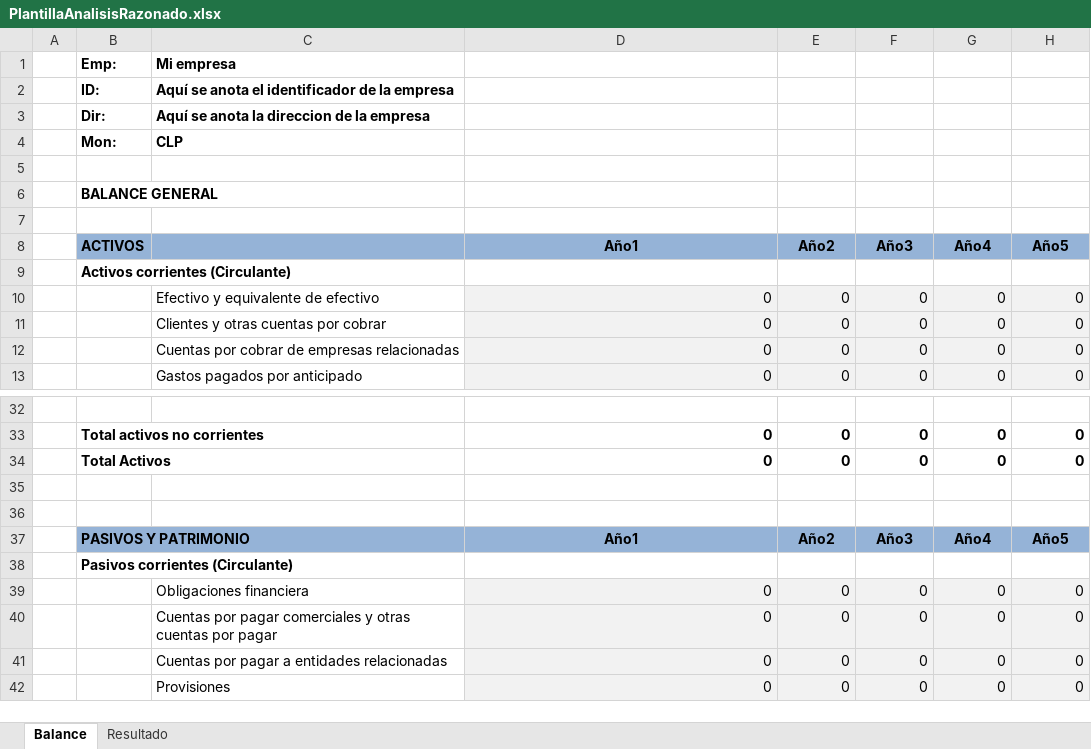
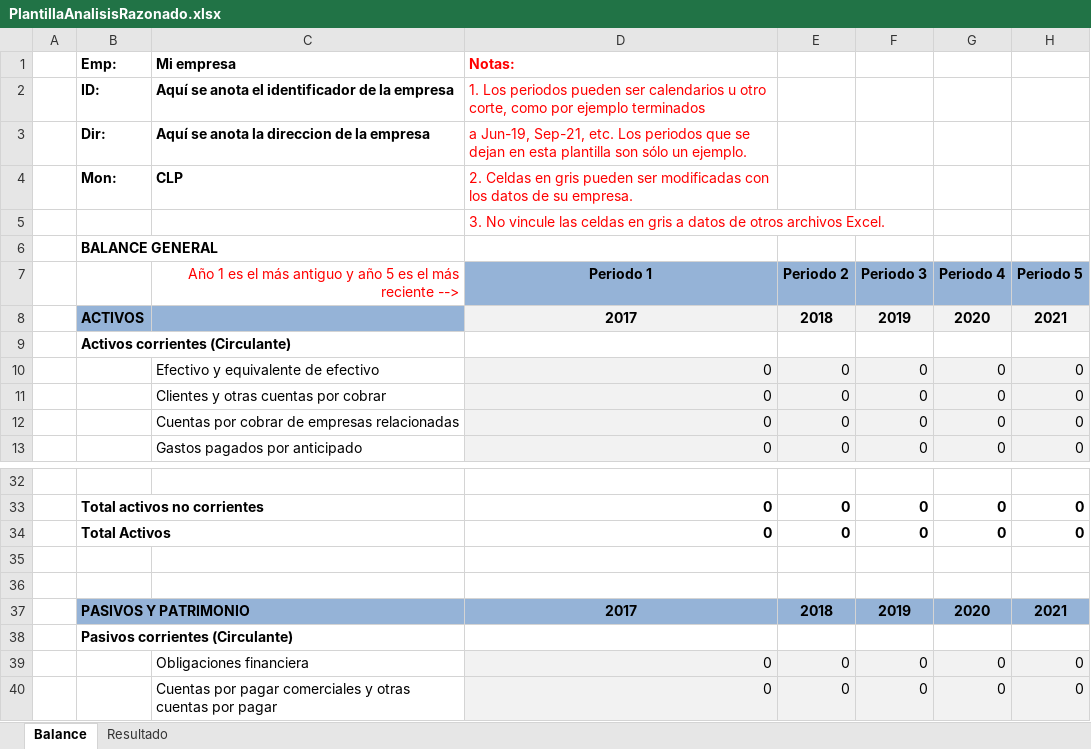
Before and after one commit to jrmunozv/evaluacion, an Excel workbook: plantillas/PlantillaAnalisisRazonado.xlsx, sheet Balance, drawn as a sheet; only a part is shown, gaps mark what is left out; the shorter side is filled out with more unchanged rows; values as stored, in another font and other column widths than the file's, no borders; removed rows and columns are numbered as before the commit, all else as after; the diff names each change by its address in the sheet, - before the commit and + after, or states it on an @@ line.

```diff
--- a/plantillas/PlantillaAnalisisRazonado.xlsx (sheet Balance)
+++ b/plantillas/PlantillaAnalisisRazonado.xlsx (sheet Balance)
-D1 (Periodo 1): (empty)
+D1 (Periodo 1): Notas:
-D2 (Periodo 1): (empty)
+D2 (Periodo 1): 1. Los periodos pueden ser calendarios u otro corte, como por ejemplo terminados
-D3 (Periodo 1): (empty)
+D3 (Periodo 1): a Jun-19, Sep-21, etc. Los periodos que se dejan en esta plantilla son sólo un ejemplo.
-D4 (Periodo 1): (empty)
+D4 (Periodo 1): 2. Celdas en gris pueden ser modificadas con los datos de su empresa.
-D5 (Periodo 1): (empty)
+D5 (Periodo 1): 3. No vincule las celdas en gris a datos de otros archivos Excel.
-row 7: (empty)
+row 7:  |  | Año 1 es el más antiguo y año 5 es el más reciente --> | Periodo 1 | Periodo 2 | Periodo 3 | Periodo 4 | Periodo 5
-D7:H7 fill: none
+D7:H7 fill: #95B3D7
-row 8:  | ACTIVOS |  | Año1 | Año2 | Año3 | Año4 | Año5
+row 8:  | ACTIVOS |  | 2017 | 2018 | 2019 | 2020 | 2021
-row 37:  | PASIVOS Y PATRIMONIO |  | Año1 | Año2 | Año3 | Año4 | Año5
+row 37:  | PASIVOS Y PATRIMONIO |  | 2017 | 2018 | 2019 | 2020 | 2021
```
Also changed, not shown: sheet Resultado, plantillas/AnalisisRazonado.xlsx, 14 other files.
